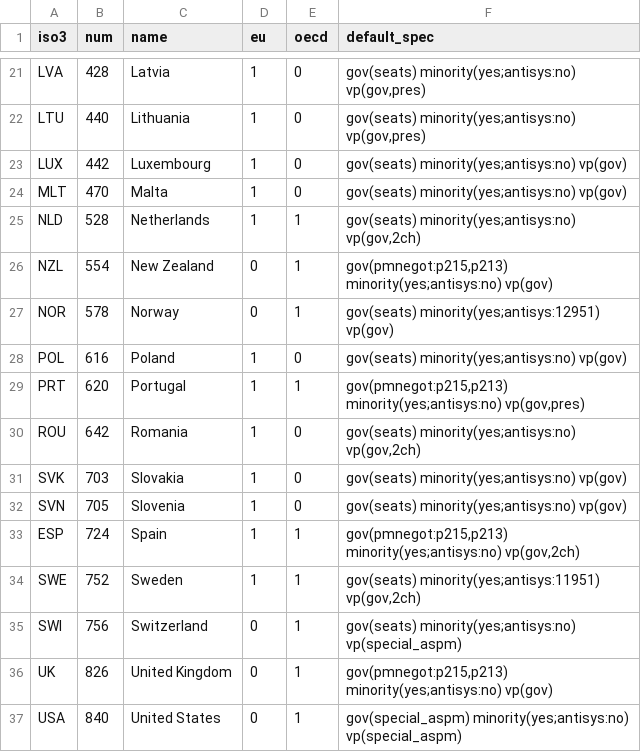
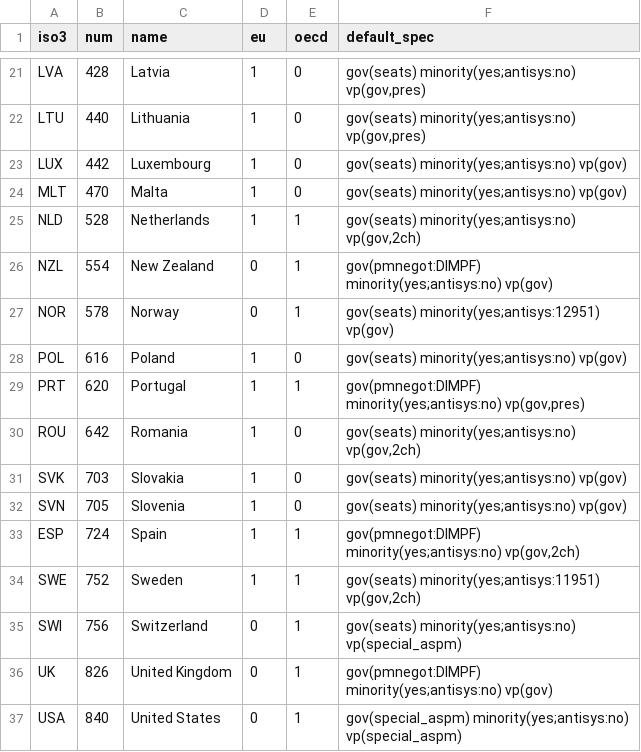
Before and after one commit to PIP-Data/PIP-Indices, a CSV file: config/countries.csv, drawn as a sheet; only a part is shown, gaps mark what is left out; the diff covers the shown part only.

```diff
--- a/config/countries.csv
+++ b/config/countries.csv
@@ -25,6 +25,6 @@ MLT,470,Malta,1,0,"gov(seats) minority(yes;antisys:no) vp(gov)"
 NLD,528,Netherlands,1,1,"gov(seats) minority(yes;antisys:no) vp(gov,2ch)"
-NZL,554,New Zealand,0,1,"gov(pmnegot:p215,p213) minority(yes;antisys:no) vp(gov)"
+NZL,554,New Zealand,0,1,"gov(pmnegot:DIMPF) minority(yes;antisys:no) vp(gov)"
 NOR,578,Norway,0,1,"gov(seats) minority(yes;antisys:12951) vp(gov)"
 POL,616,Poland,1,0,"gov(seats) minority(yes;antisys:no) vp(gov)"
-PRT,620,Portugal,1,1,"gov(pmnegot:p215,p213) minority(yes;antisys:no) vp(gov,pres)"
+PRT,620,Portugal,1,1,"gov(pmnegot:DIMPF) minority(yes;antisys:no) vp(gov,pres)"
 ROU,642,Romania,1,0,"gov(seats) minority(yes;antisys:no) vp(gov,2ch)"
@@ -32,6 +32,6 @@ SVK,703,Slovakia,1,0,"gov(seats) minority(yes;antisys:no) vp(gov)"
 SVN,705,Slovenia,1,0,"gov(seats) minority(yes;antisys:no) vp(gov)"
-ESP,724,Spain,1,1,"gov(pmnegot:p215,p213) minority(yes;antisys:no) vp(gov,2ch)"
+ESP,724,Spain,1,1,"gov(pmnegot:DIMPF) minority(yes;antisys:no) vp(gov,2ch)"
 SWE,752,Sweden,1,1,"gov(seats) minority(yes;antisys:11951) vp(gov,2ch)"
 SWI,756,Switzerland,0,1,"gov(seats) minority(yes;antisys:no) vp(special_aspm)"
-UK,826,United Kingdom,0,1,"gov(pmnegot:p215,p213) minority(yes;antisys:no) vp(gov)"
+UK,826,United Kingdom,0,1,"gov(pmnegot:DIMPF) minority(yes;antisys:no) vp(gov)"
 USA,840,United States,0,1,"gov(special_aspm) minority(yes;antisys:no) vp(special_aspm)"
```
Also changed, not shown: 10 edited cells elsewhere in this file, 3 other files.
